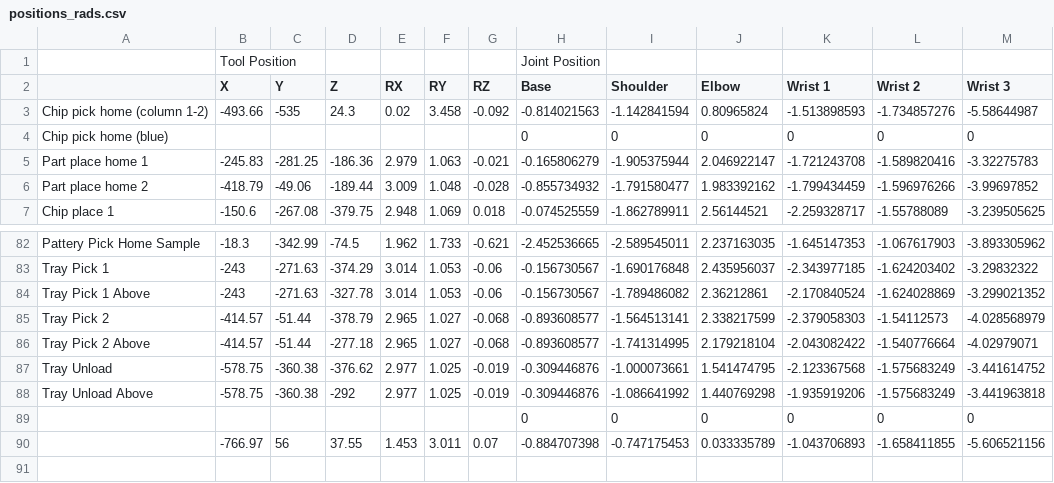
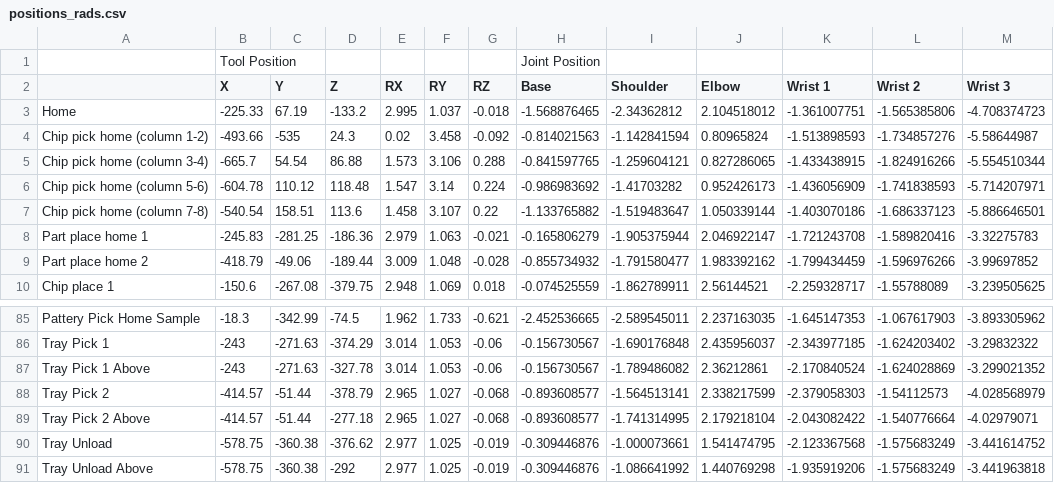
Before and after one commit to kanbanyte/sepb, a CSV file: moveit/positions_rads.csv, drawn as a sheet; only a part is shown, gaps mark what is left out; removed rows and columns are numbered as before the commit, all else as after; the diff names each change by its address in the sheet, - before the commit and + after, or states it on an @@ line.

Commit message:
Updated position csv files.
* Renamed positions.csv to positions_degs.csv.
* Created positions_rads.csv.

Co-Authored-By: finnmcgearey <75763222+finnmcgearey@users.noreply.github.com>
Co-Authored-By: NickMcK14 <128442186+NickMcK14@users.noreply.github.com>
Co-Authored-By: ~ D <63185643+dau501@users.noreply.github.com>

```diff
--- a/moveit/positions_rads.csv
+++ b/moveit/positions_rads.csv
+row 3: Home | -225.33 | 67.19 | -133.2 | 2.995 | 1.037 | -0.018 | -1.568876465 | -2.34362812 | 2.104518012 | -1.361007751 | -1.565385806 | -4.708374723
-row 4: Chip pick home (blue) |  |  |  |  |  |  | 0 | 0 | 0 | 0 | 0 | 0
+row 5: Chip pick home (column 3-4) | -665.7 | 54.54 | 86.88 | 1.573 | 3.106 | 0.288 | -0.841597765 | -1.259604121 | 0.827286065 | -1.433438915 | -1.824916266 | -5.554510344
+row 6: Chip pick home (column 5-6) | -604.78 | 110.12 | 118.48 | 1.547 | 3.14 | 0.224 | -0.986983692 | -1.41703282 | 0.952426173 | -1.436056909 | -1.741838593 | -5.714207971
+row 7: Chip pick home (column 7-8) | -540.54 | 158.51 | 113.6 | 1.458 | 3.107 | 0.22 | -1.133765882 | -1.519483647 | 1.050339144 | -1.403070186 | -1.686337123 | -5.886646501
-row 89:  |  |  |  |  |  |  | 0 | 0 | 0 | 0 | 0 | 0
-row 90:  | -766.97 | 56 | 37.55 | 1.453 | 3.011 | 0.07 | -0.884707398 | -0.747175453 | 0.033335789 | -1.043706893 | -1.658411855 | -5.606521156
```
Also changed, not shown: moveit/positions_degs.csv.
